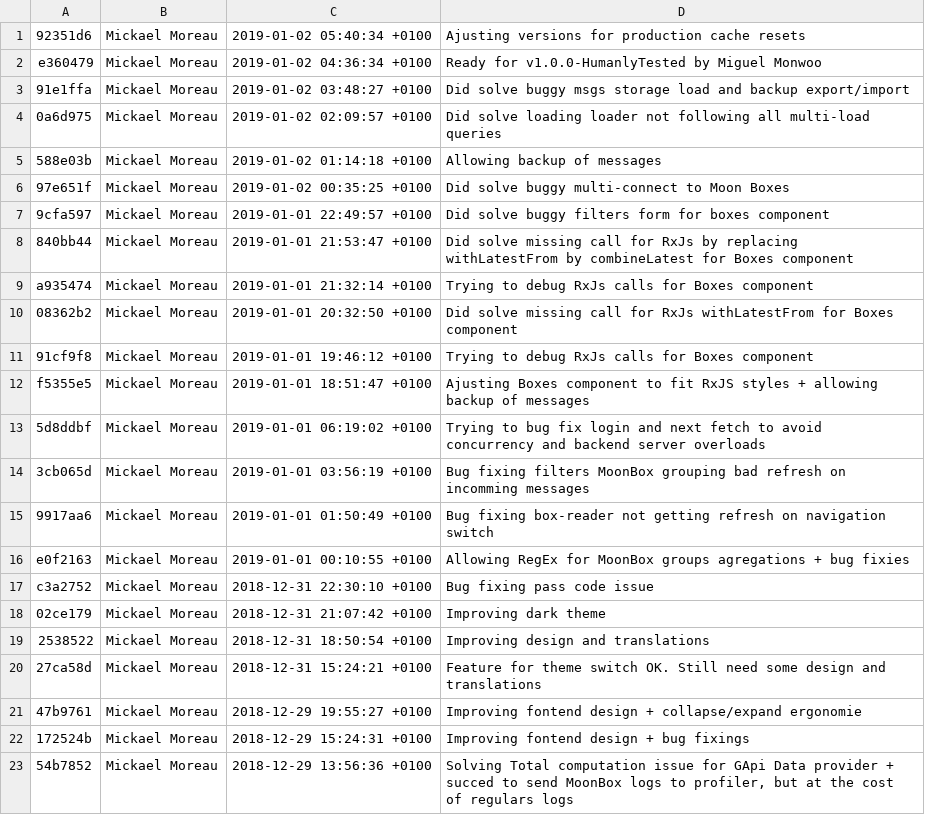
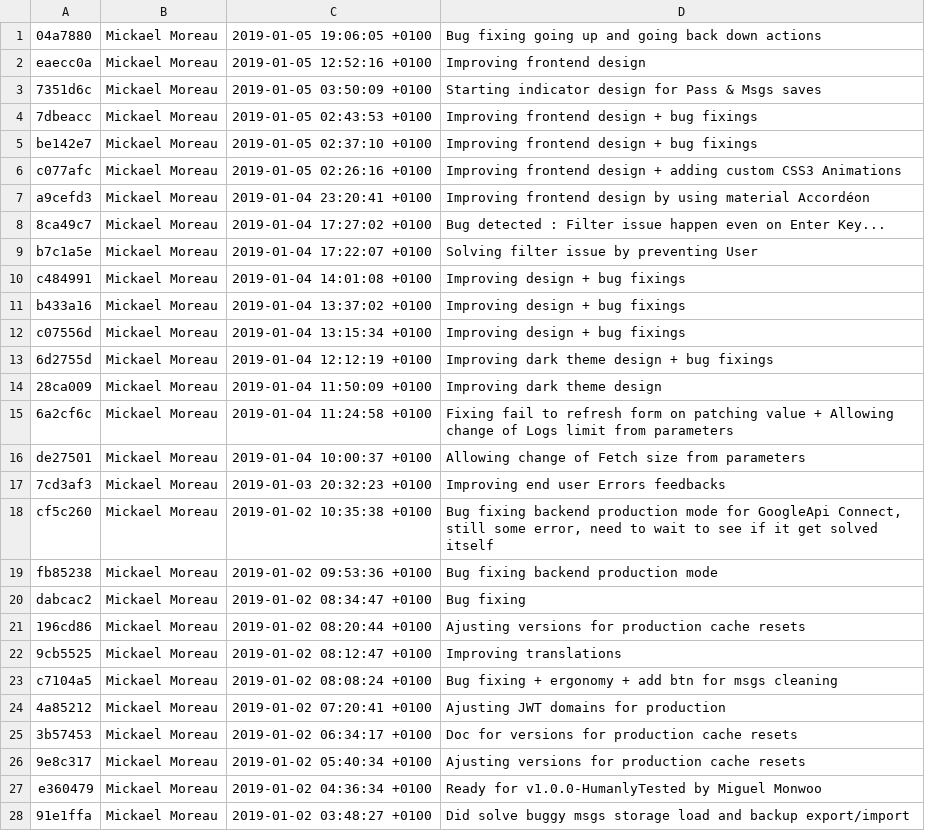
Before and after one commit to Monwoo/MoonBox, a CSV file: git_logs.csv, drawn as a sheet; only a part is shown; the shorter side is filled out with more unchanged rows.

Commit message:
Bug fixing going up and going back down actions

```diff
--- a/git_logs.csv
+++ b/git_logs.csv
@@ -1,2 +1,27 @@
-"92351d6","Mickael Moreau","2019-01-02 05:40:34 +0100","Ajusting versions for production cache resets"
+"04a7880","Mickael Moreau","2019-01-05 19:06:05 +0100","Bug fixing going up and going back down actions"
+"eaecc0a","Mickael Moreau","2019-01-05 12:52:16 +0100","Improving frontend design"
+"7351d6c","Mickael Moreau","2019-01-05 03:50:09 +0100","Starting indicator design for Pass & Msgs saves"
+"7dbeacc","Mickael Moreau","2019-01-05 02:43:53 +0100","Improving frontend design + bug fixings"
+"be142e7","Mickael Moreau","2019-01-05 02:37:10 +0100","Improving frontend design + bug fixings"
+"c077afc","Mickael Moreau","2019-01-05 02:26:16 +0100","Improving frontend design + adding custom CSS3 Animations"
+"a9cefd3","Mickael Moreau","2019-01-04 23:20:41 +0100","Improving frontend design by using material Accordéon"
+"8ca49c7","Mickael Moreau","2019-01-04 17:27:02 +0100","Bug detected : Filter issue happen even on Enter Key..."
+"b7c1a5e","Mickael Moreau","2019-01-04 17:22:07 +0100","Solving filter issue by preventing User"
+"c484991","Mickael Moreau","2019-01-04 14:01:08 +0100","Improving design + bug fixings"
+"b433a16","Mickael Moreau","2019-01-04 13:37:02 +0100","Improving design + bug fixings"
+"c07556d","Mickael Moreau","2019-01-04 13:15:34 +0100","Improving design + bug fixings"
+"6d2755d","Mickael Moreau","2019-01-04 12:12:19 +0100","Improving dark theme design + bug fixings"
+"28ca009","Mickael Moreau","2019-01-04 11:50:09 +0100","Improving dark theme design"
+"6a2cf6c","Mickael Moreau","2019-01-04 11:24:58 +0100","Fixing fail to refresh form on patching value + Allowing change of Logs limit from parameters"
+"de27501","Mickael Moreau","2019-01-04 10:00:37 +0100","Allowing change of Fetch size from parameters"
+"7cd3af3","Mickael Moreau","2019-01-03 20:32:23 +0100","Improving end user Errors feedbacks"
+"cf5c260","Mickael Moreau","2019-01-02 10:35:38 +0100","Bug fixing backend production mode for GoogleApi Connect, still some error, need to wait to see if it get solved itself"
+"fb85238","Mickael Moreau","2019-01-02 09:53:36 +0100","Bug fixing backend production mode"
+"dabcac2","Mickael Moreau","2019-01-02 08:34:47 +0100","Bug fixing"
+"196cd86","Mickael Moreau","2019-01-02 08:20:44 +0100","Ajusting versions for production cache resets"
+"9cb5525","Mickael Moreau","2019-01-02 08:12:47 +0100","Improving translations"
+"c7104a5","Mickael Moreau","2019-01-02 08:08:24 +0100","Bug fixing + ergonomy + add btn for msgs cleaning"
+"4a85212","Mickael Moreau","2019-01-02 07:20:41 +0100","Ajusting JWT domains for production"
+"3b57453","Mickael Moreau","2019-01-02 06:34:17 +0100","Doc for versions for production cache resets"
+"9e8c317","Mickael Moreau","2019-01-02 05:40:34 +0100","Ajusting versions for production cache resets"
 "e360479","Mickael Moreau","2019-01-02 04:36:34 +0100","Ready for v1.0.0-HumanlyTested by Miguel Monwoo"
```
Also changed, not shown: 1 other file.
